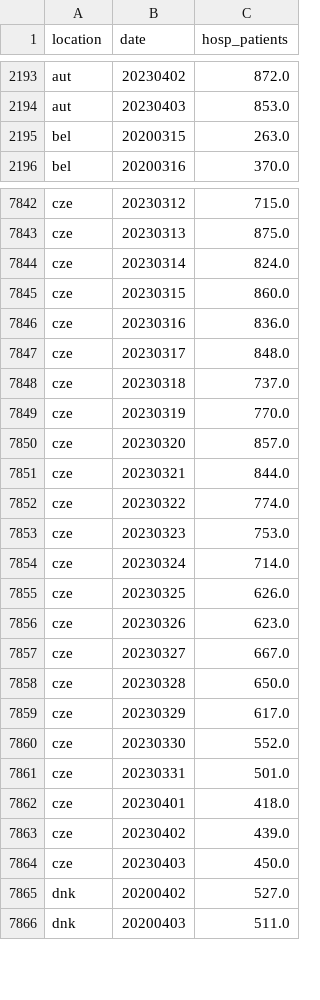
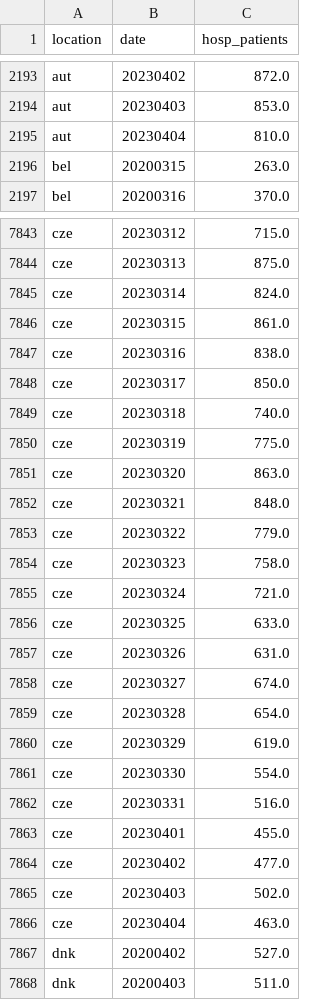
Before and after one commit to open-numbers/ddf--owid--covid_19, a CSV file: ddf--datapoints--hosp_patients--by--location--date.csv, drawn as a sheet; only a part is shown, gaps mark what is left out; the diff covers the shown part only.

```diff
--- a/ddf--datapoints--hosp_patients--by--location--date.csv
+++ b/ddf--datapoints--hosp_patients--by--location--date.csv
@@ -2194,2 +2194,3 @@ aut,20230402,872.0
 aut,20230403,853.0
+aut,20230404,810.0
 bel,20200315,263.0
@@ -7844,22 +7845,23 @@ cze,20230313,875.0
 cze,20230314,824.0
-cze,20230315,860.0
-cze,20230316,836.0
-cze,20230317,848.0
-cze,20230318,737.0
-cze,20230319,770.0
-cze,20230320,857.0
-cze,20230321,844.0
-cze,20230322,774.0
-cze,20230323,753.0
-cze,20230324,714.0
-cze,20230325,626.0
-cze,20230326,623.0
-cze,20230327,667.0
-cze,20230328,650.0
-cze,20230329,617.0
-cze,20230330,552.0
-cze,20230331,501.0
-cze,20230401,418.0
-cze,20230402,439.0
-cze,20230403,450.0
+cze,20230315,861.0
+cze,20230316,838.0
+cze,20230317,850.0
+cze,20230318,740.0
+cze,20230319,775.0
+cze,20230320,863.0
+cze,20230321,848.0
+cze,20230322,779.0
+cze,20230323,758.0
+cze,20230324,721.0
+cze,20230325,633.0
+cze,20230326,631.0
+cze,20230327,674.0
+cze,20230328,654.0
+cze,20230329,619.0
+cze,20230330,554.0
+cze,20230331,516.0
+cze,20230401,455.0
+cze,20230402,477.0
+cze,20230403,502.0
+cze,20230404,463.0
 dnk,20200402,527.0
```
Also changed, not shown: 10 added rows and 21 edited cells elsewhere in this file, ddf--datapoints--hosp_patients_per_million--by--location--date.csv, ddf--datapoints--icu_patients--by--location--date.csv, 25 other files.
